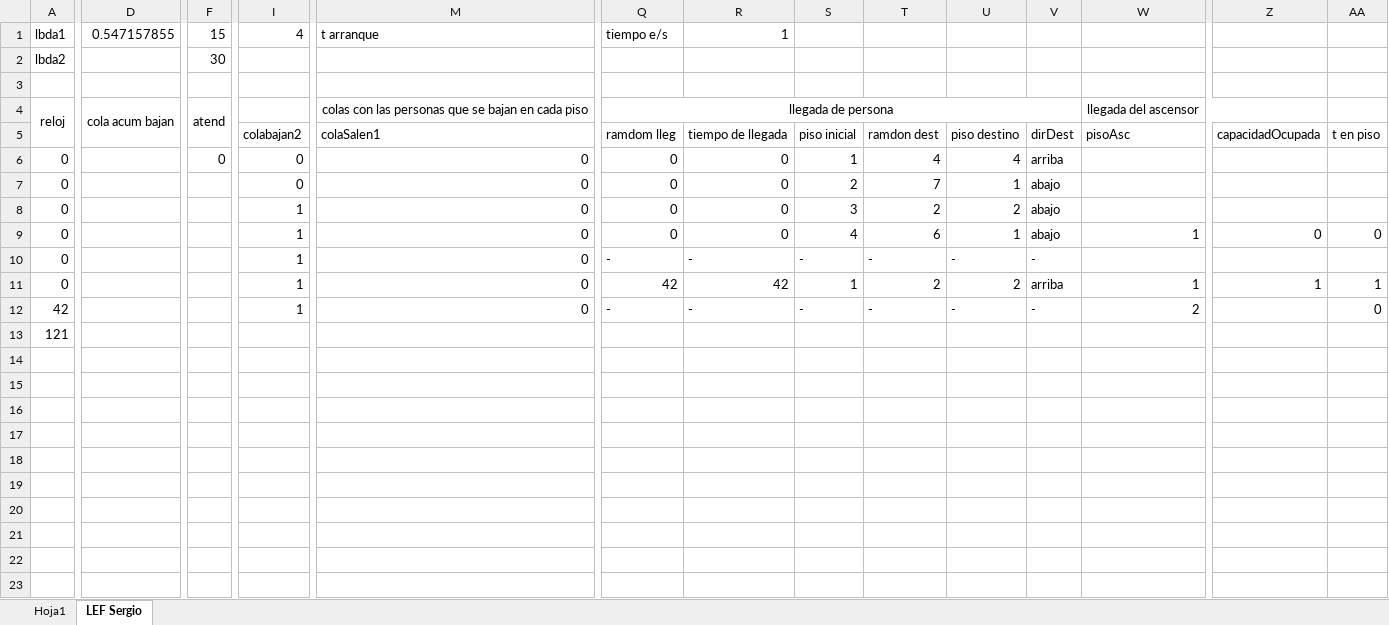
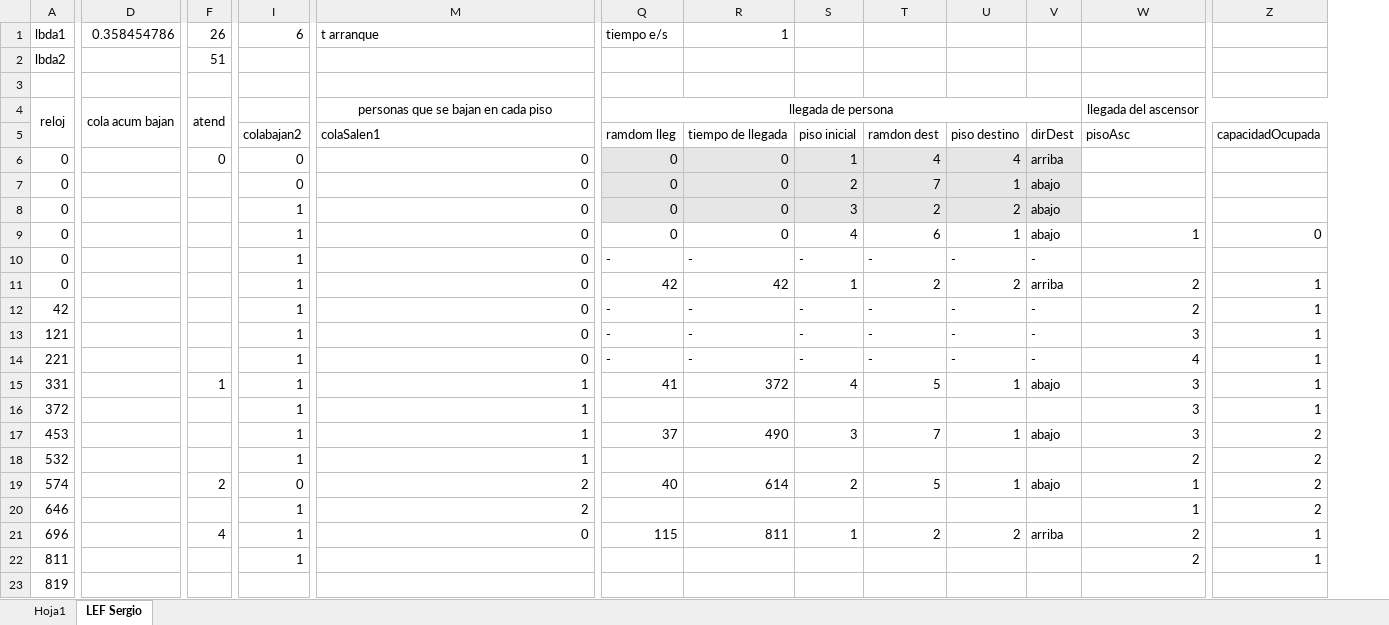
Before and after one commit to sergiorosx/SimulacionAscensor, an Excel workbook: LEF Simulación.xlsx, sheet LEF Sergio, drawn as a sheet; only a part is shown, gaps mark what is left out; values as stored, in another font and other column widths than the file's, no borders; removed rows and columns are numbered as before the commit, all else as after; rows hold the shown columns only; the diff names each change by its address in the sheet, - before the commit and + after, or states it on an @@ line.

```diff
--- a/LEF Simulación.xlsx (sheet LEF Sergio)
+++ b/LEF Simulación.xlsx (sheet LEF Sergio)
-column AA, rows 5-12: t en piso |  |  |  | 0 |  | 1 | 0
-D1: 0.547157855
+D1: 0.358454786
-F1: 15
+F1: 26
-I1: 4
+I1: 6
-F2: 30
+F2: 51
-M4: colas con las personas que se bajan en cada piso
+M4: personas que se bajan en cada piso
-Q6:V8 fill: none
+Q6:V8 fill: #E7E6E6
-W11: 1
+W11: 2
-Z12: (empty)
+Z12: 1
-row 13: 121
+row 13: 121 |  |  | 1 | 0 | - | - | - | - | - | - | 3 | 1
+row 14: 221 |  |  | 1 | 0 | - | - | - | - | - | - | 4 | 1
+row 15: 331 |  | 1 | 1 | 1 | 41 | 372 | 4 | 5 | 1 | abajo | 3 | 1
+row 16: 372 |  |  | 1 | 1 |  |  |  |  |  |  | 3 | 1
+row 17: 453 |  |  | 1 | 1 | 37 | 490 | 3 | 7 | 1 | abajo | 3 | 2
+row 18: 532 |  |  | 1 | 1 |  |  |  |  |  |  | 2 | 2
+row 19: 574 |  | 2 | 0 | 2 | 40 | 614 | 2 | 5 | 1 | abajo | 1 | 2
+row 20: 646 |  |  | 1 | 2 |  |  |  |  |  |  | 1 | 2
+row 21: 696 |  | 4 | 1 | 0 | 115 | 811 | 1 | 2 | 2 | arriba | 2 | 1
+row 22: 811 |  |  | 1 |  |  |  |  |  |  |  | 2 | 1
+row 23: 819
```
Also changed, not shown: 2 other files.
